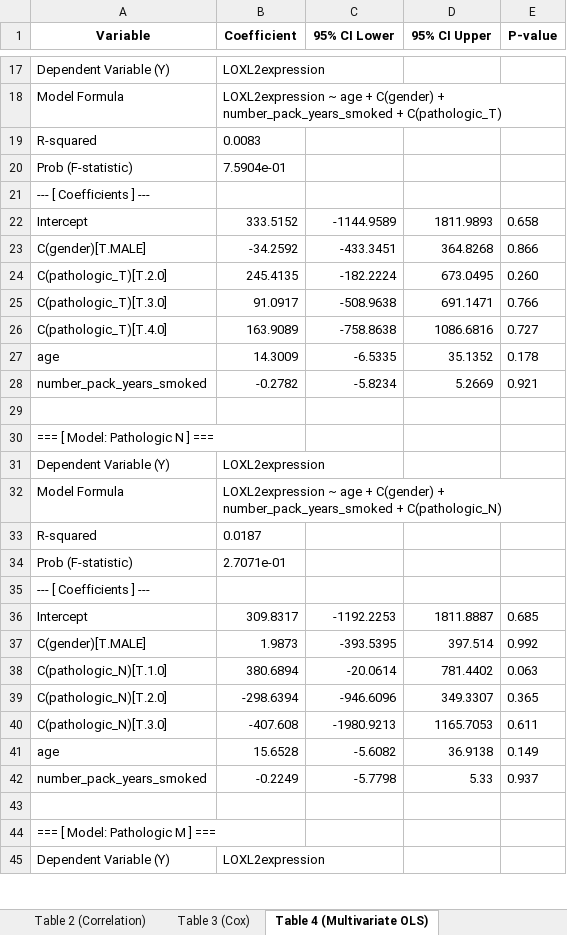
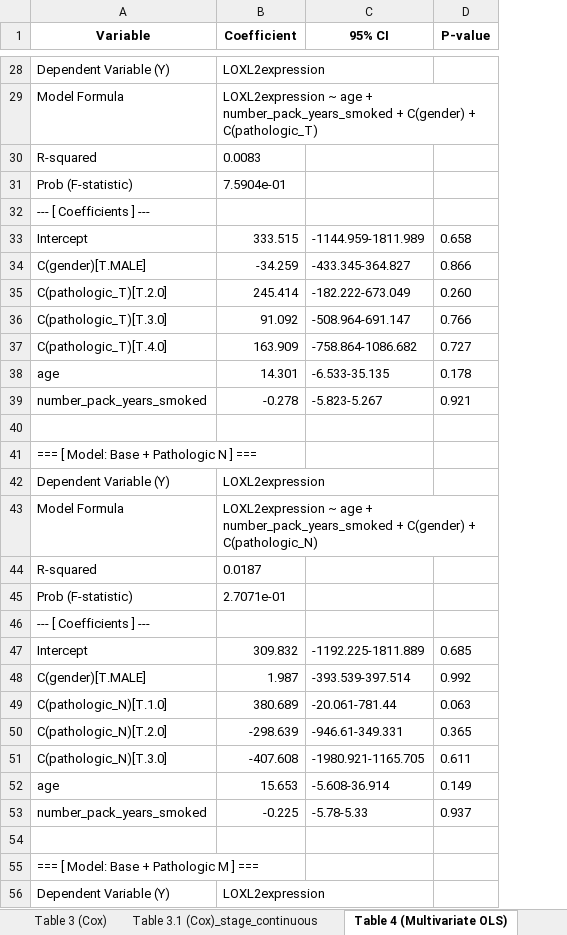
Before and after one commit to ahn2747/cancer_analysis, an Excel workbook: result/LOXL2_LUSC_Tables.xlsx, sheet Table 4 (Multivariate OLS), drawn as a sheet; only a part is shown, gaps mark what is left out; values as stored, in another font and other column widths than the file's, no borders; formulas without a stored value are shown as written; removed rows and columns are numbered as before the commit, all else as after; the diff covers the shown part only; the diff names each change by its address in the sheet, - before the commit and + after, or states it on an @@ line.

```diff
--- a/result/LOXL2_LUSC_Tables.xlsx (sheet Table 4 (Multivariate OLS))
+++ b/result/LOXL2_LUSC_Tables.xlsx (sheet Table 4 (Multivariate OLS))
+sheet tab: Table 3.1 (Cox)_stage_continuous
-column C (95% CI Lower), rows 22-42: -1144.9589 | -433.3451 | -182.2224 | -508.9638 | -758.8638 | -6.5335 | -5.8234 |  |  |  |  |  |  |  | -1192.2253 | -393.5395 | -20.0614 | -946.6096 | -1980.9213 | -5.6082 | -5.7798
-column D (95% CI Upper), rows 22-42: 1811.9893 | 364.8268 | 673.0495 | 691.1471 | 1086.6816 | 35.1352 | 5.2669 |  |  |  |  |  |  |  | 1811.8887 | 397.514 | 781.4402 | 349.3307 | 1165.7053 | 36.9138 | 5.33
+column C (95% CI), rows 33-53: -1144.959-1811.989 | -433.345-364.827 | -182.222-673.049 | -508.964-691.147 | -758.864-1086.682 | -6.533-35.135 | -5.823-5.267 |  |  |  |  |  |  |  | -1192.225-1811.889 | -393.539-397.514 | -20.061-781.44 | -946.61-349.331 | -1980.921-1165.705 | -5.608-36.914 | -5.78-5.33
-B29 (Coefficient): …age + C(gender) + number_pack_years_smoked + C(pathologic_T)
+B29 (Coefficient): …age + number_pack_years_smoked + C(gender) + C(pathologic_T)
-B33 (Coefficient): 333.5152
+B33 (Coefficient): 333.515
-B34 (Coefficient): -34.2592
+B34 (Coefficient): -34.259
-B35 (Coefficient): 245.4135
+B35 (Coefficient): 245.414
-B36 (Coefficient): 91.0917
+B36 (Coefficient): 91.092
-B37 (Coefficient): 163.9089
+B37 (Coefficient): 163.909
-B38 (Coefficient): 14.3009
+B38 (Coefficient): 14.301
-B39 (Coefficient): -0.2782
+B39 (Coefficient): -0.278
-A41 (Variable): === [ Model: Pathologic N ] ===
+A41 (Variable): === [ Model: Base + Pathologic N ] ===
-B43 (Coefficient): …age + C(gender) + number_pack_years_smoked + C(pathologic_N)
+B43 (Coefficient): …age + number_pack_years_smoked + C(gender) + C(pathologic_N)
-B47 (Coefficient): 309.8317
+B47 (Coefficient): 309.832
-B48 (Coefficient): 1.9873
+B48 (Coefficient): 1.987
-B49 (Coefficient): 380.6894
+B49 (Coefficient): 380.689
-B50 (Coefficient): -298.6394
+B50 (Coefficient): -298.639
-B52 (Coefficient): 15.6528
+B52 (Coefficient): 15.653
-B53 (Coefficient): -0.2249
+B53 (Coefficient): -0.225
-A55 (Variable): === [ Model: Pathologic M ] ===
+A55 (Variable): === [ Model: Base + Pathologic M ] ===
```
Also changed, not shown: 11 added rows and 16 edited cells elsewhere in this sheet, sheet Table 2 (Correlation), sheet Table 3 (Cox), sheet Table 1 (Chi-square), sheet Table 5 (KM Log-rank), result/LOXL2_LUAD_Tables.xlsx, result_signature/Signature_2차_Signature_LUAD_Tables.xlsx, 20 other files.
